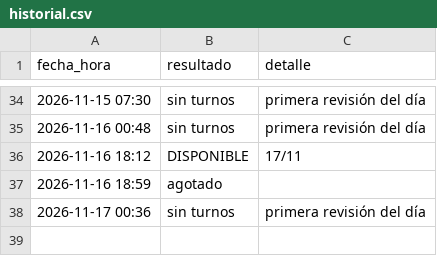
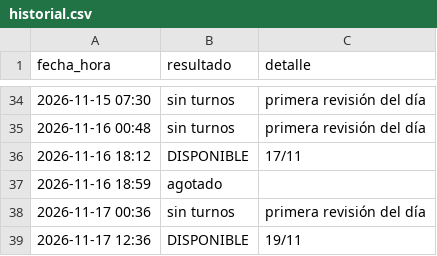
Before and after one commit to montillaamartina-maker/monitor-turnos, a CSV file: historial.csv, drawn as a sheet; only a part is shown, gaps mark what is left out.

```diff
--- a/historial.csv
+++ b/historial.csv
@@ -38 +38,2 @@ fecha_hora,resultado,detalle
 2026-11-17 00:36,sin turnos,primera revisión del día
+2026-11-17 12:36,DISPONIBLE,19/11
```
Also changed, not shown: 1 other file.
